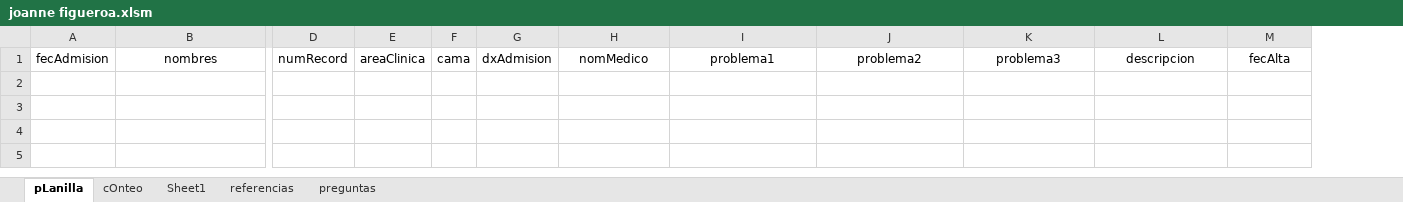
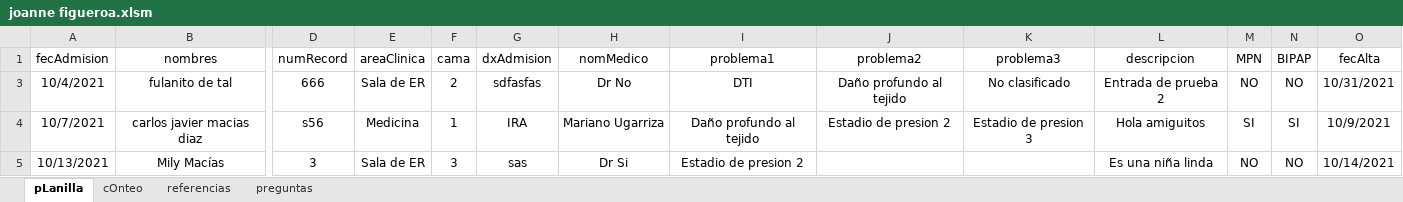
Before and after one commit to javimac-dev/Mariano, an Excel workbook: JoanneFigueroa/joanne figueroa.xlsm, sheet pLanilla, drawn as a sheet; only a part is shown, gaps mark what is left out; values as stored, in another font and other column widths than the file's, no borders; rows hold the shown columns only; the diff names each change by its address in the sheet, - before the commit and + after, or states it on an @@ line.

```diff
--- a/JoanneFigueroa/joanne figueroa.xlsm (sheet pLanilla)
+++ b/JoanneFigueroa/joanne figueroa.xlsm (sheet pLanilla)
-sheet tab: Sheet1
+column M (MPN), empty
+column N (BIPAP), empty
+row 3: 10/4/2021 | fulanito de tal | 666 | Sala de ER | 2 | sdfasfas | Dr No | DTI | Daño profundo al tejido | No clasificado | Entrada de prueba 2 | NO | NO | 10/31/2021
+row 4: 10/7/2021 | carlos javier macias diaz | s56 | Medicina | 1 | IRA | Mariano Ugarriza | Daño profundo al tejido | Estadio de presion 2 | Estadio de presion 3 | Hola amiguitos | SI | SI | 10/9/2021
+row 5: 10/13/2021 | Mily Macías | 3 | Sala de ER | 3 | sas | Dr Si | Estadio de presion 2 |  |  | Es una niña linda | NO | NO | 10/14/2021
```
Also changed, not shown: sheet cOnteo, sheet referencias, sheet preguntas, formulas that keep their value, hidden cells, 1 other file.
